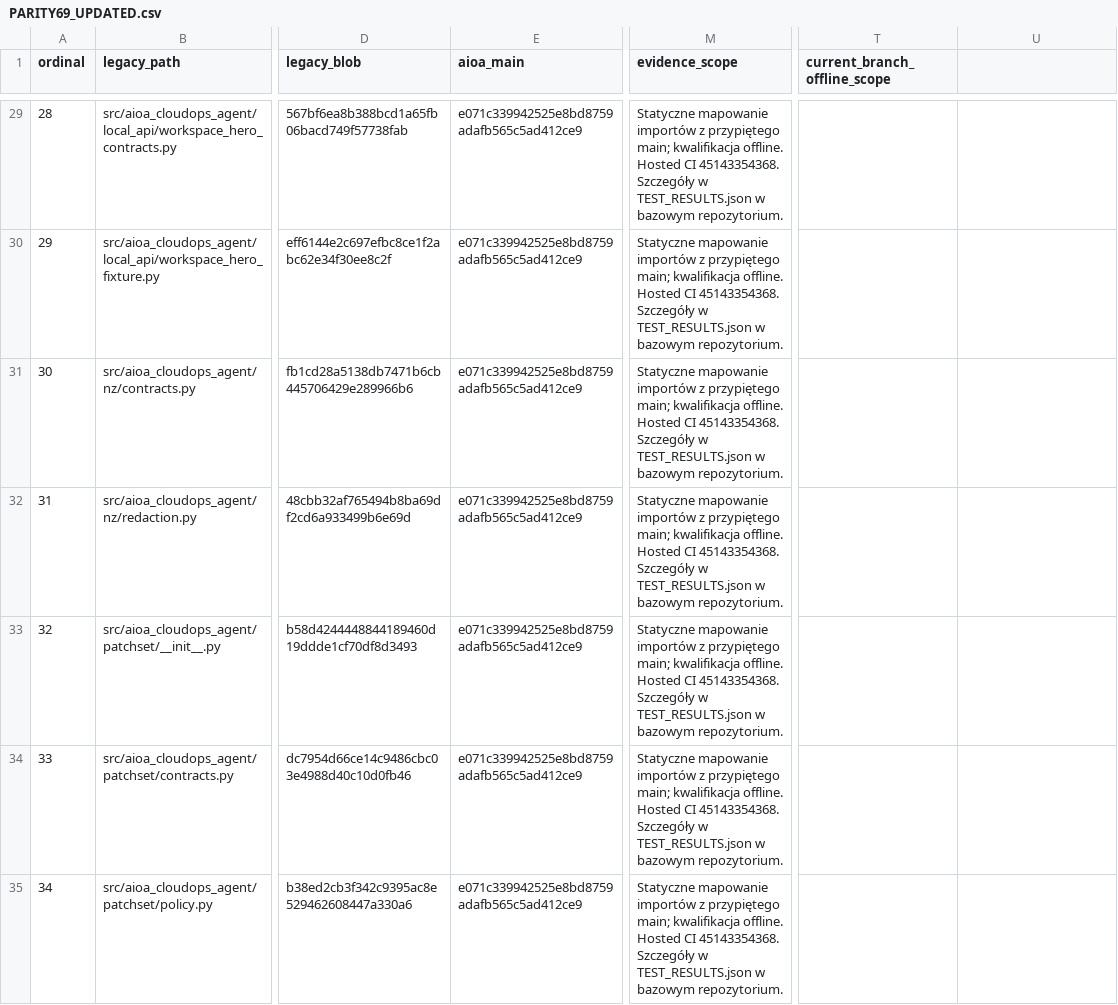
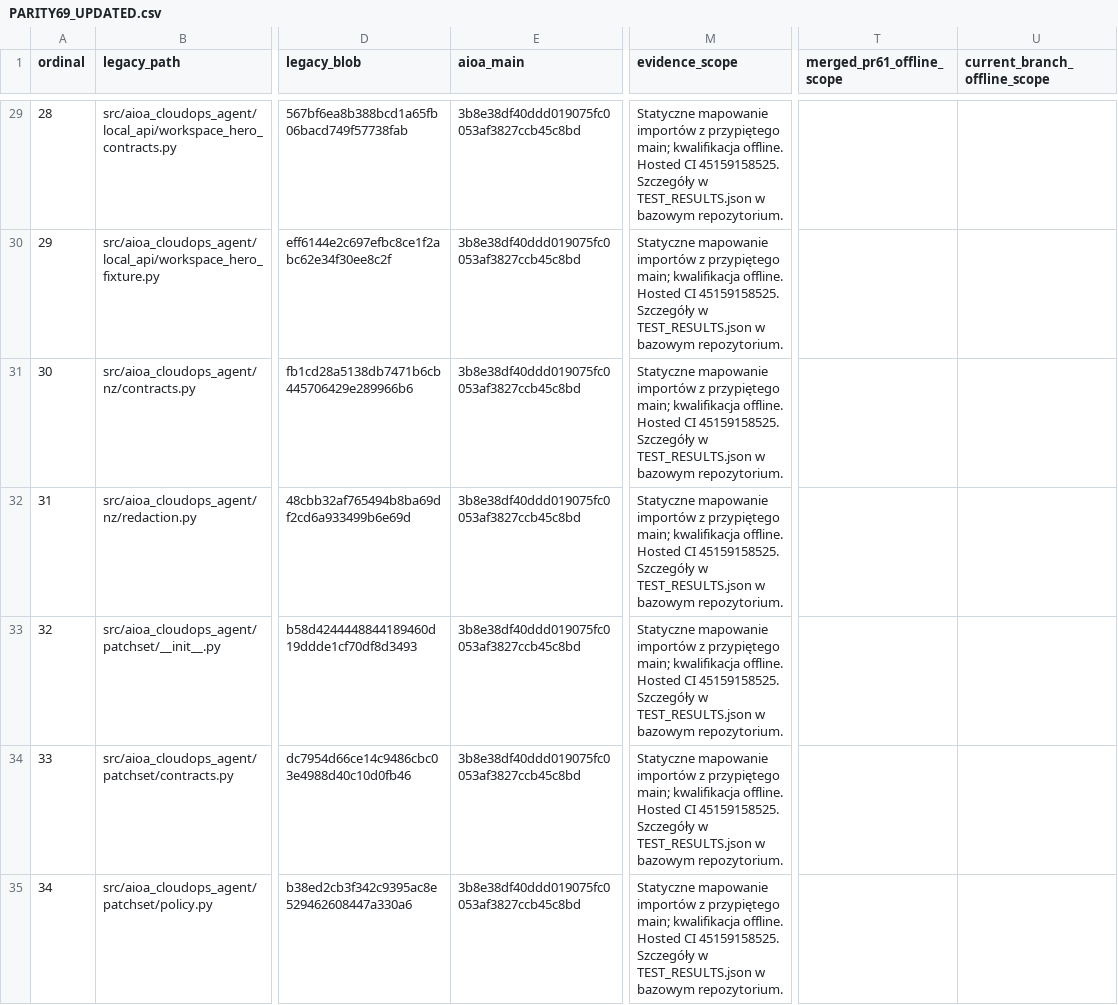
Before and after one commit to luciferprosun/AIOA-spArkHAT, a CSV file: docs/unification/cloud-consolidation/PARITY69_UPDATED.csv, drawn as a sheet; only a part is shown, gaps mark what is left out; the diff covers the shown part only; the diff names each change by its address in the sheet, - before the commit and + after, or states it on an @@ line.

Commit message:
Accept one Core authority and authenticate retained READ evidence

```diff
--- a/docs/unification/cloud-consolidation/PARITY69_UPDATED.csv
+++ b/docs/unification/cloud-consolidation/PARITY69_UPDATED.csv
-T1: current_branch_offline_scope
+T1: merged_pr61_offline_scope
-U1: (empty)
+U1: current_branch_offline_scope
-E29:E35 (aioa_main): e071c339942525e8bd8759adafb565c5ad412ce9
+E29:E35 (aioa_main): 3b8e38df40ddd019075fc0053af3827ccb45c8bd
-M29:M35 (evidence_scope): …Hosted CI 45143354368. Szczegóły w…
+M29:M35 (evidence_scope): …Hosted CI 45159158525. Szczegóły w…
```
Also changed, not shown: 139 edited cells elsewhere in this file, docs/unification/NZ12_69_MODULE_INVENTORY.csv, 19 other files.
